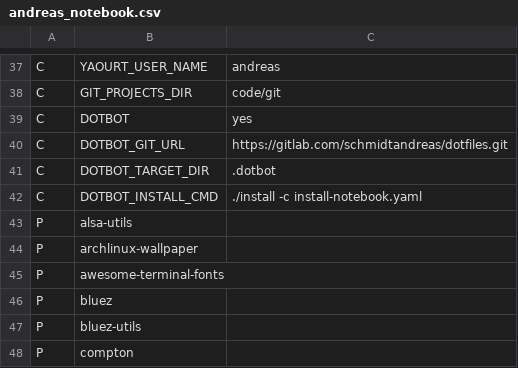
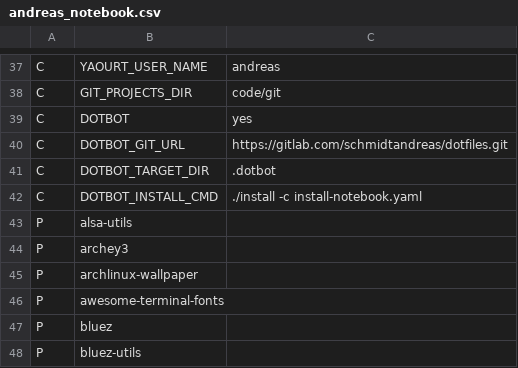
Before and after one commit to schmidtandreas/arch-install, a CSV file: configs/andreas_notebook.csv, drawn as a sheet; only a part is shown, gaps mark what is left out; the shorter side is filled out with more unchanged rows.

Commit message:
configs: andreas: notebook: add archey3 package
Signed-off-by: Andreas Schmidt <mail@schmidt-andreas.de>

```diff
--- a/configs/andreas_notebook.csv
+++ b/configs/andreas_notebook.csv
@@ -43,2 +43,3 @@ C,DOTBOT_INSTALL_CMD,./install -c install-notebook.yaml
 P,alsa-utils,
+P,archey3,
 P,archlinux-wallpaper,
```
